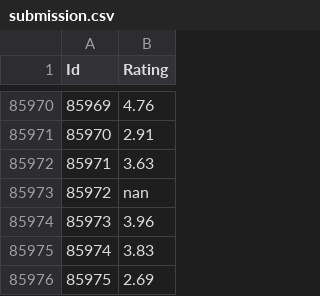
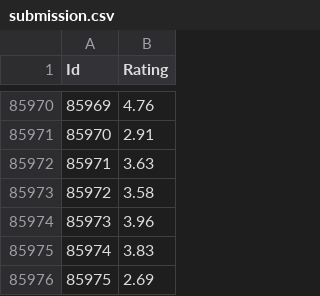
Before and after one commit to Sanjay-R/DM-Netflix_Challenge, a CSV file: data/submission.csv, drawn as a sheet; only a part is shown, gaps mark what is left out; the diff covers the shown part only.

Commit message:
Fixed case where rating would be NaN. X = normal_uM.fillna(0). energy = 80%. LF = 713.

```diff
--- a/data/submission.csv
+++ b/data/submission.csv
@@ -85972,3 +85972,3 @@ Id,Rating
 85971,3.63
-85972,nan
+85972,3.58
 85973,3.96
```
Also changed, not shown: 10 edited cells elsewhere in this file, 1 other file.
